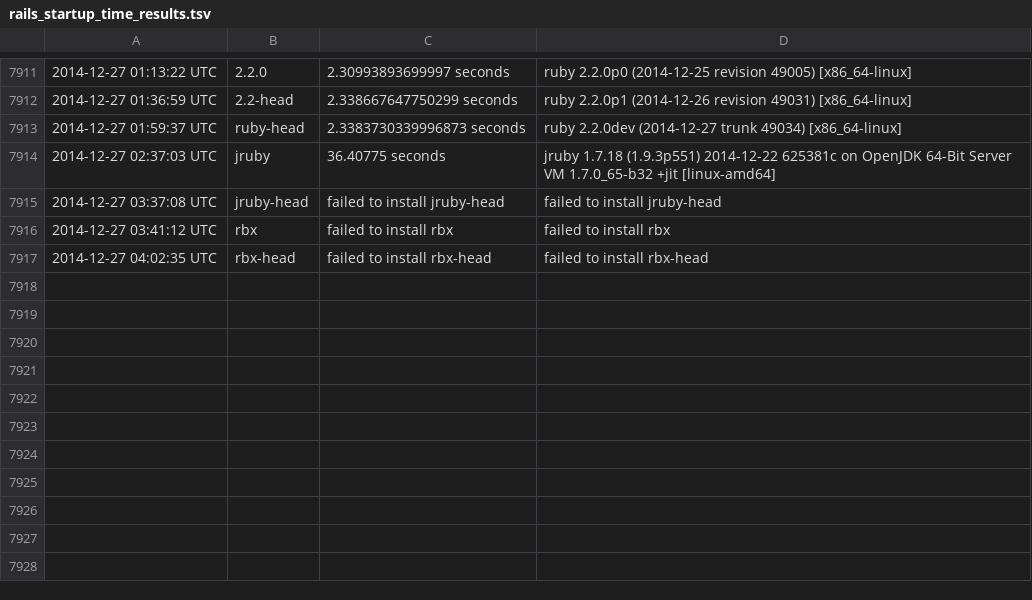
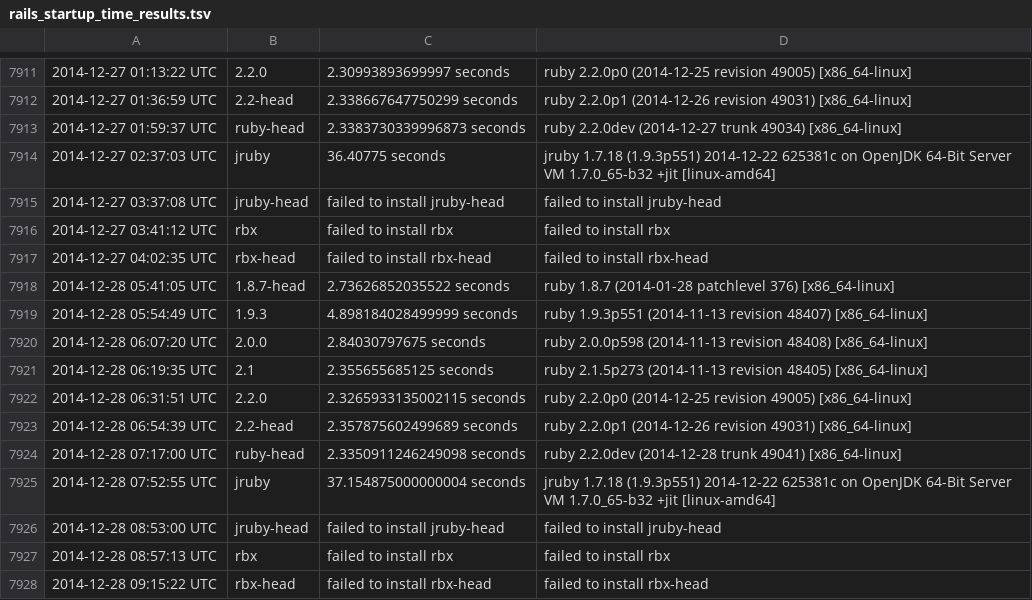
Before and after one commit to brianhempel/isrubyfastyet, a TSV file: results/rails_startup_time_results.tsv, drawn as a sheet; only a part is shown, gaps mark what is left out.

```diff
--- a/results/rails_startup_time_results.tsv
+++ b/results/rails_startup_time_results.tsv
@@ -7917 +7917,12 @@
 2014-12-27 04:02:35 UTC	rbx-head	failed to install rbx-head	failed to install rbx-head
+2014-12-28 05:41:05 UTC	1.8.7-head	2.73626852035522 seconds	ruby 1.8.7 (2014-01-28 patchlevel 376) [x86_64-linux]
+2014-12-28 05:54:49 UTC	1.9.3	4.898184028499999 seconds	ruby 1.9.3p551 (2014-11-13 revision 48407) [x86_64-linux]
+2014-12-28 06:07:20 UTC	2.0.0	2.84030797675 seconds	ruby 2.0.0p598 (2014-11-13 revision 48408) [x86_64-linux]
+2014-12-28 06:19:35 UTC	2.1	2.355655685125 seconds	ruby 2.1.5p273 (2014-11-13 revision 48405) [x86_64-linux]
+2014-12-28 06:31:51 UTC	2.2.0	2.3265933135002115 seconds	ruby 2.2.0p0 (2014-12-25 revision 49005) [x86_64-linux]
+2014-12-28 06:54:39 UTC	2.2-head	2.357875602499689 seconds	ruby 2.2.0p1 (2014-12-26 revision 49031) [x86_64-linux]
+2014-12-28 07:17:00 UTC	ruby-head	2.3350911246249098 seconds	ruby 2.2.0dev (2014-12-28 trunk 49041) [x86_64-linux]
+2014-12-28 07:52:55 UTC	jruby	37.154875000000004 seconds	jruby 1.7.18 (1.9.3p551) 2014-12-22 625381c on OpenJDK 64-Bit Server VM 1.7.0_65-b32 +jit [linux-amd64]
+2014-12-28 08:53:00 UTC	jruby-head	failed to install jruby-head	failed to install jruby-head
+2014-12-28 08:57:13 UTC	rbx	failed to install rbx	failed to install rbx
+2014-12-28 09:15:22 UTC	rbx-head	failed to install rbx-head	failed to install rbx-head
```
Also changed, not shown: results/rails_memory_usage_results.tsv, results/rails_requests_per_second_results.tsv, 1 other file.
